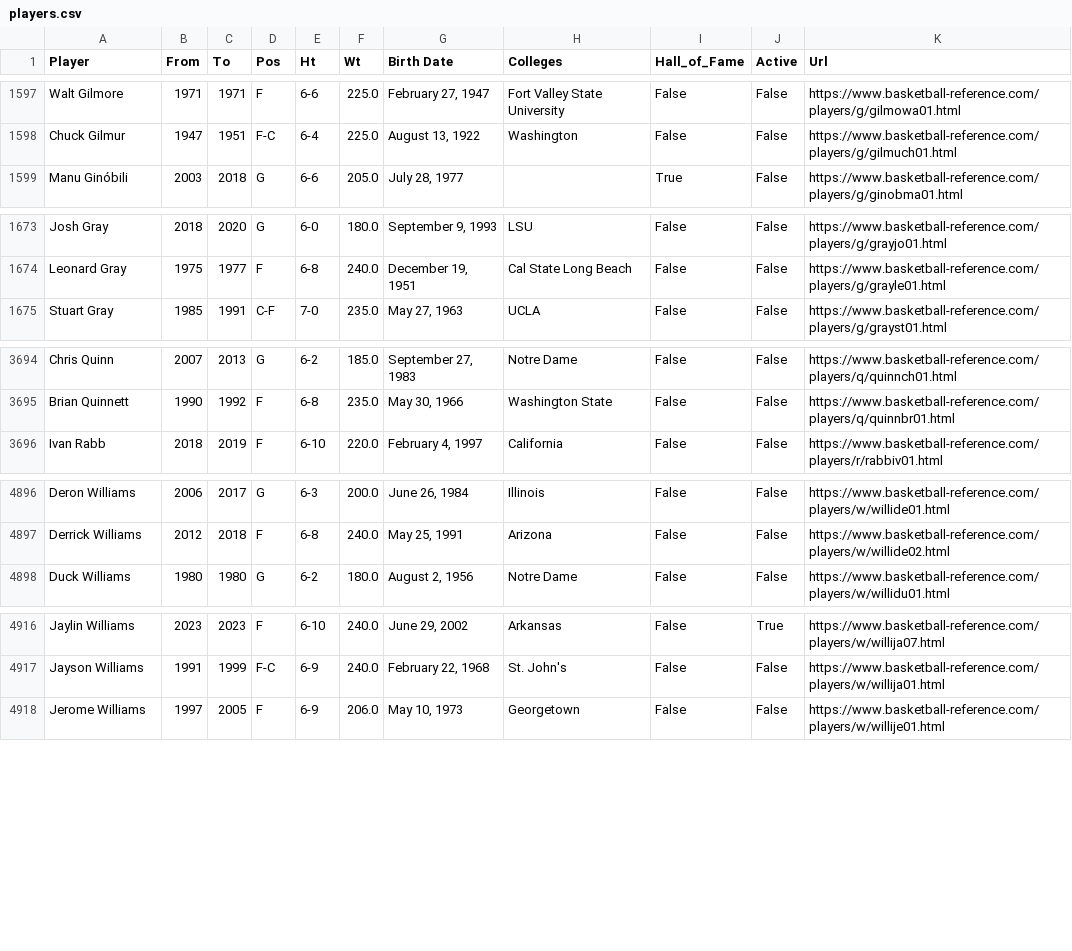
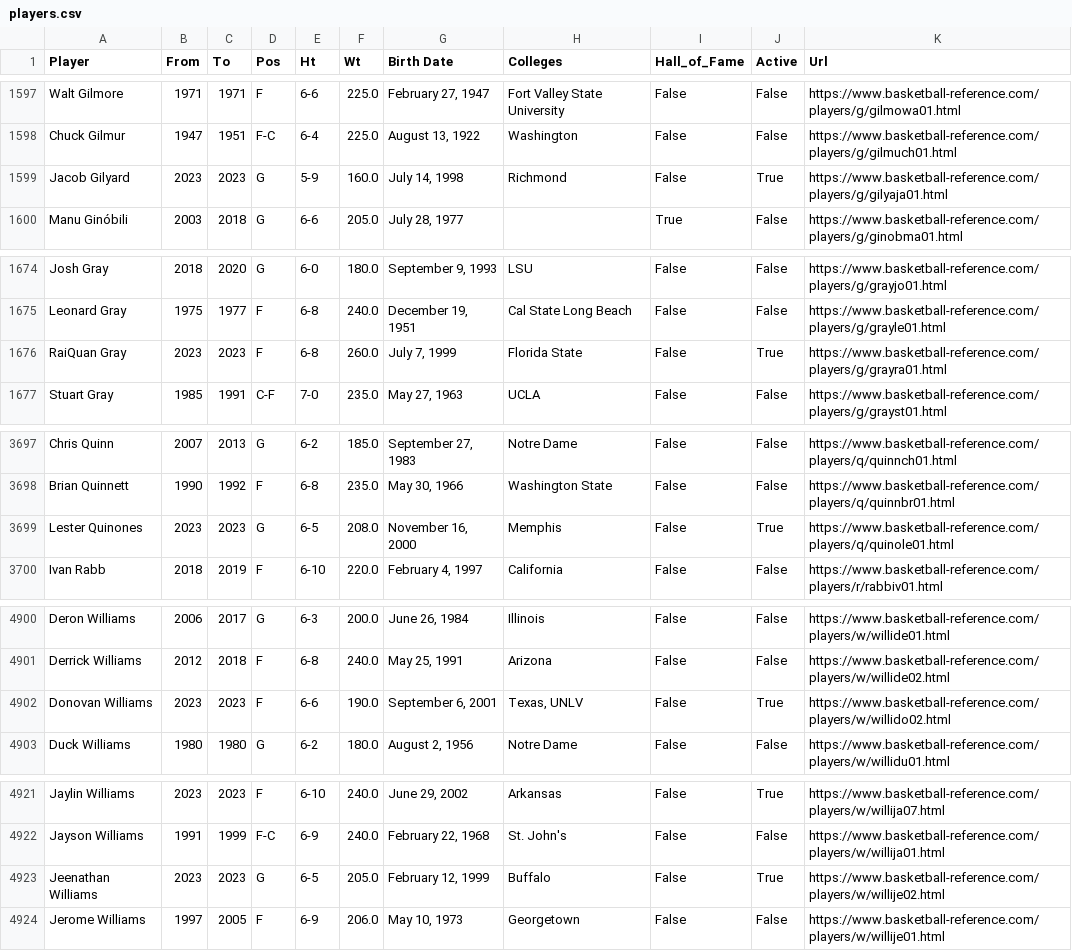
Before and after one commit to jeffreyjsung/nba-champion-predictor, a CSV file: data/players.csv, drawn as a sheet; only a part is shown, gaps mark what is left out; the diff covers the shown part only; the diff names each change by its address in the sheet, - before the commit and + after, or states it on an @@ line.

```diff
--- a/data/players.csv
+++ b/data/players.csv
+row 1599: Jacob Gilyard | 2023 | 2023 | G | 5-9 | 160.0 | July 14, 1998 | Richmond | False | True | https://www.basketball-reference.com/players/g/gilyaja01.html
+row 1676: RaiQuan Gray | 2023 | 2023 | F | 6-8 | 260.0 | July 7, 1999 | Florida State | False | True | https://www.basketball-reference.com/players/g/grayra01.html
+row 3699: Lester Quinones | 2023 | 2023 | G | 6-5 | 208.0 | November 16, 2000 | Memphis | False | True | https://www.basketball-reference.com/players/q/quinole01.html
+row 4902: Donovan Williams | 2023 | 2023 | F | 6-6 | 190.0 | September 6, 2001 | Texas, UNLV | False | True | https://www.basketball-reference.com/players/w/willido02.html
+row 4923: Jeenathan Williams | 2023 | 2023 | G | 6-5 | 205.0 | February 12, 1999 | Buffalo | False | True | https://www.basketball-reference.com/players/w/willije02.html
```
Also changed, not shown: 1 added row and 11 edited cells elsewhere in this file, 6 other files.
